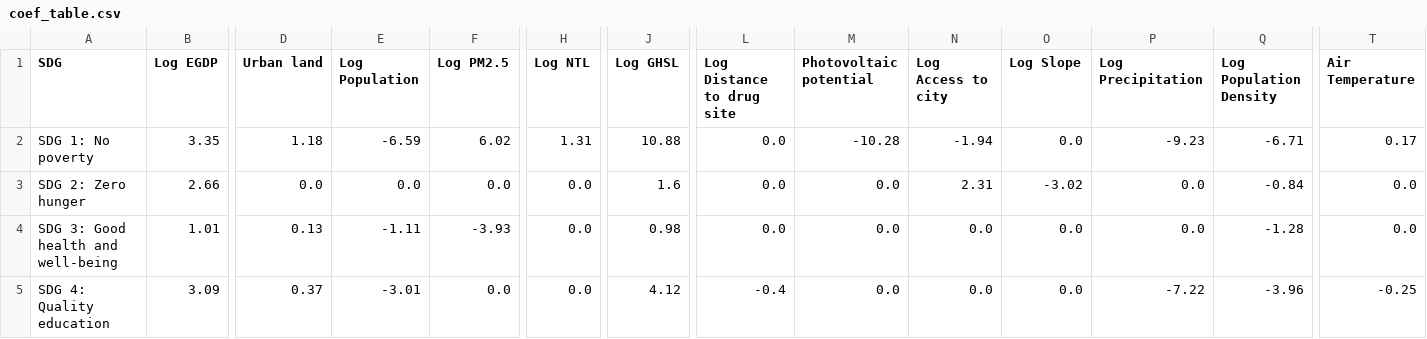
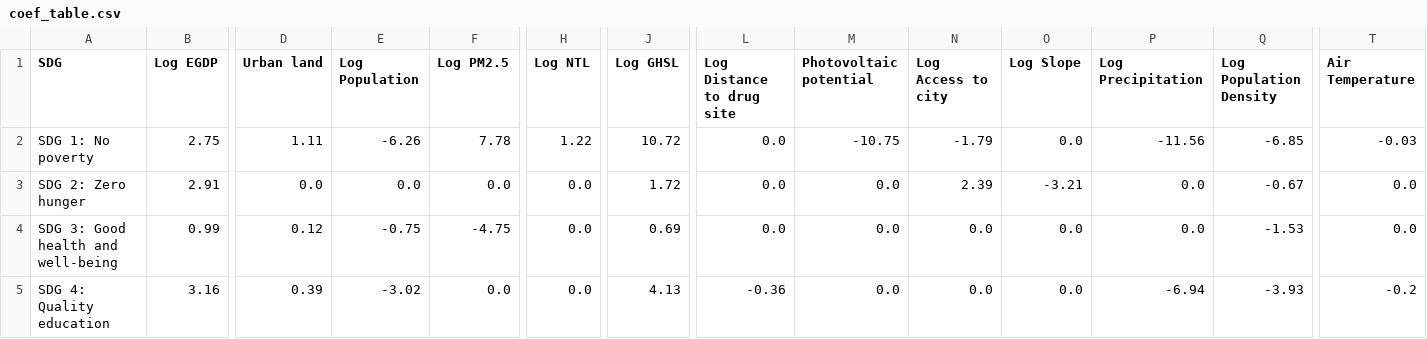
Before and after one commit to HendrixPeralta/bol_hdi_prediction, a CSV file: data/sdg_prediction/coef_table.csv, drawn as a sheet; only a part is shown, gaps mark what is left out; the diff covers the shown part only; the diff names each change by its address in the sheet, - before the commit and + after, or states it on an @@ line.

Commit message:
Added the distance to coast to the regression models

```diff
--- a/data/sdg_prediction/coef_table.csv
+++ b/data/sdg_prediction/coef_table.csv
-B2 (Log EGDP): 3.35
+B2 (Log EGDP): 2.75
-D2 (Urban land): 1.18
+D2 (Urban land): 1.11
-E2 (Log Population): -6.59
+E2 (Log Population): -6.26
-F2 (Log PM2.5): 6.02
+F2 (Log PM2.5): 7.78
-H2 (Log NTL): 1.31
+H2 (Log NTL): 1.22
-J2 (Log GHSL): 10.88
+J2 (Log GHSL): 10.72
-M2 (Photovoltaic potential): -10.28
+M2 (Photovoltaic potential): -10.75
-N2 (Log Access to city): -1.94
+N2 (Log Access to city): -1.79
-P2 (Log Precipitation): -9.23
+P2 (Log Precipitation): -11.56
-Q2 (Log Population Density): -6.71
+Q2 (Log Population Density): -6.85
-T2 (Air Temperature): 0.17
+T2 (Air Temperature): -0.03
-B3 (Log EGDP): 2.66
+B3 (Log EGDP): 2.91
-J3 (Log GHSL): 1.6
+J3 (Log GHSL): 1.72
-N3 (Log Access to city): 2.31
+N3 (Log Access to city): 2.39
-O3 (Log Slope): -3.02
+O3 (Log Slope): -3.21
-Q3 (Log Population Density): -0.84
+Q3 (Log Population Density): -0.67
-B4 (Log EGDP): 1.01
+B4 (Log EGDP): 0.99
-D4 (Urban land): 0.13
+D4 (Urban land): 0.12
-E4 (Log Population): -1.11
+E4 (Log Population): -0.75
-F4 (Log PM2.5): -3.93
+F4 (Log PM2.5): -4.75
-J4 (Log GHSL): 0.98
+J4 (Log GHSL): 0.69
-Q4 (Log Population Density): -1.28
+Q4 (Log Population Density): -1.53
-B5 (Log EGDP): 3.09
+B5 (Log EGDP): 3.16
-D5 (Urban land): 0.37
+D5 (Urban land): 0.39
-E5 (Log Population): -3.01
+E5 (Log Population): -3.02
-J5 (Log GHSL): 4.12
+J5 (Log GHSL): 4.13
-L5 (Log Distance to drug site): -0.4
+L5 (Log Distance to drug site): -0.36
-P5 (Log Precipitation): -7.22
+P5 (Log Precipitation): -6.94
-Q5 (Log Population Density): -3.96
+Q5 (Log Population Density): -3.93
-T5 (Air Temperature): -0.25
+T5 (Air Temperature): -0.2
```
Also changed, not shown: 111 edited cells elsewhere in this file, 1 other file.
